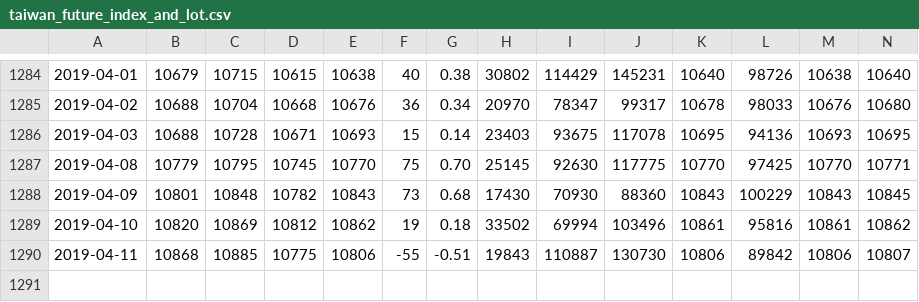
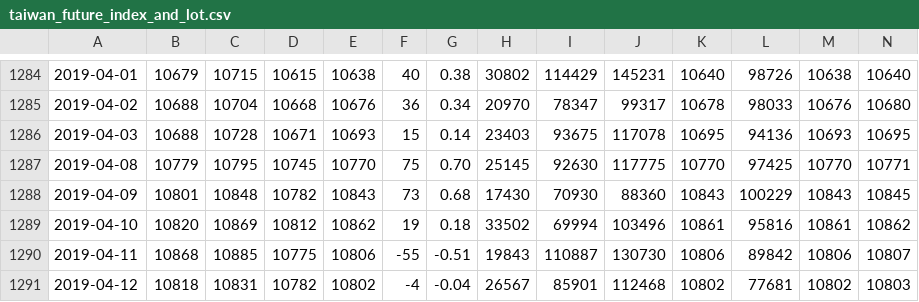
Before and after one commit to Everett6802/finance_dataset, a CSV file: 180414/market/taiwan_future_index_and_lot.csv, drawn as a sheet; only a part is shown, gaps mark what is left out; rows hold the shown columns only; the diff names each change by its address in the sheet, - before the commit and + after, or states it on an @@ line.

Commit message:
Update the dataset

```diff
--- a/180414/market/taiwan_future_index_and_lot.csv
+++ b/180414/market/taiwan_future_index_and_lot.csv
+row 1291: 2019-04-12 | 10818 | 10831 | 10782 | 10802 | -4 | -0.04 | 26567 | 85901 | 112468 | 10802 | 77681 | 10802 | 10803
```
Also changed, not shown: 180414/market/tfe_open_interest.csv, 2 other files.
